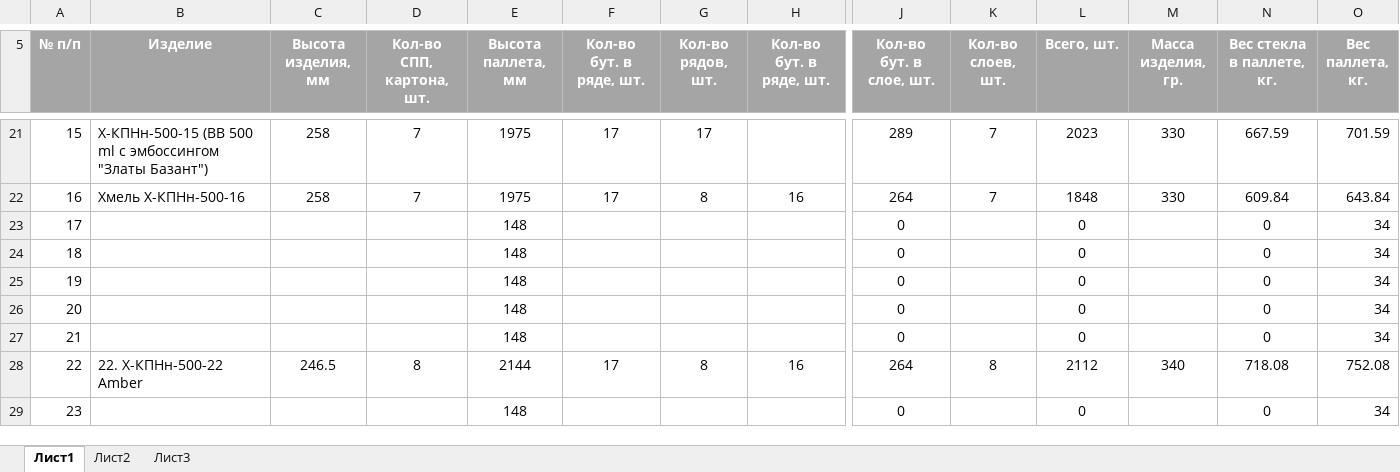
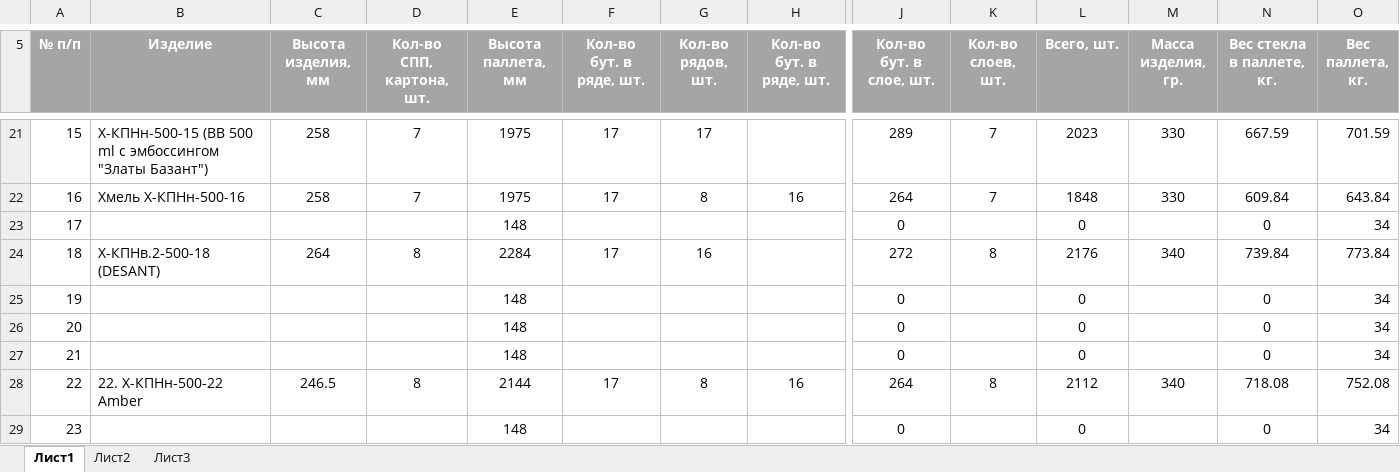
Before and after one commit to AliaksandrHaurylenka/job, an Excel workbook: Высота паллета.xlsx, sheet Лист1, drawn as a sheet; only a part is shown, gaps mark what is left out; values as stored, in another font and other column widths than the file's, no borders; table styles not drawn; the diff names each change by its address in the sheet, - before the commit and + after, or states it on an @@ line.

```diff
--- a/Высота паллета.xlsx (sheet Лист1)
+++ b/Высота паллета.xlsx (sheet Лист1)
-B24 (Изделие): (empty)
+B24 (Изделие): Х-КПНв.2-500-18 (DESANT)
-C24 (Высота изделия, мм): (empty)
+C24 (Высота изделия, мм): 264
-D24 (Кол-во СПП, картона, шт.): (empty)
+D24 (Кол-во СПП, картона, шт.): 8
-E24 (Высота паллета, мм): 148
+E24 (Высота паллета, мм): 2284
-F24 (Кол-во бут. в ряде, шт.): (empty)
+F24 (Кол-во бут. в ряде, шт.): 17
-G24 (Кол-во рядов, шт.): (empty)
+G24 (Кол-во рядов, шт.): 16
-J24 (Кол-во бут. в слое, шт.): 0
+J24 (Кол-во бут. в слое, шт.): 272
-K24 (Кол-во слоев, шт.): (empty)
+K24 (Кол-во слоев, шт.): 8
-L24 (Всего, шт.): 0
+L24 (Всего, шт.): 2176
-M24 (Масса изделия, гр.): (empty)
+M24 (Масса изделия, гр.): 340
-N24 (Вес стекла в паллете, кг.): 0
+N24 (Вес стекла в паллете, кг.): 739.84
-O24 (Вес паллета, кг.): 34
+O24 (Вес паллета, кг.): 773.84
```
Also changed, not shown: Job Data.xlsx, 51 other files.
